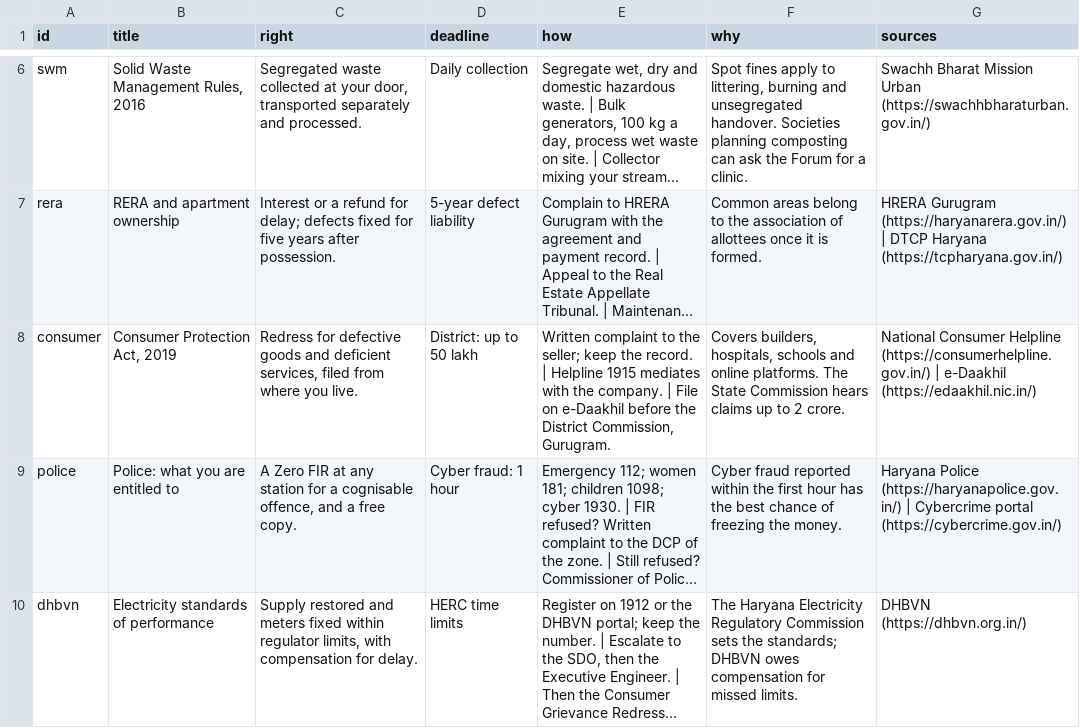
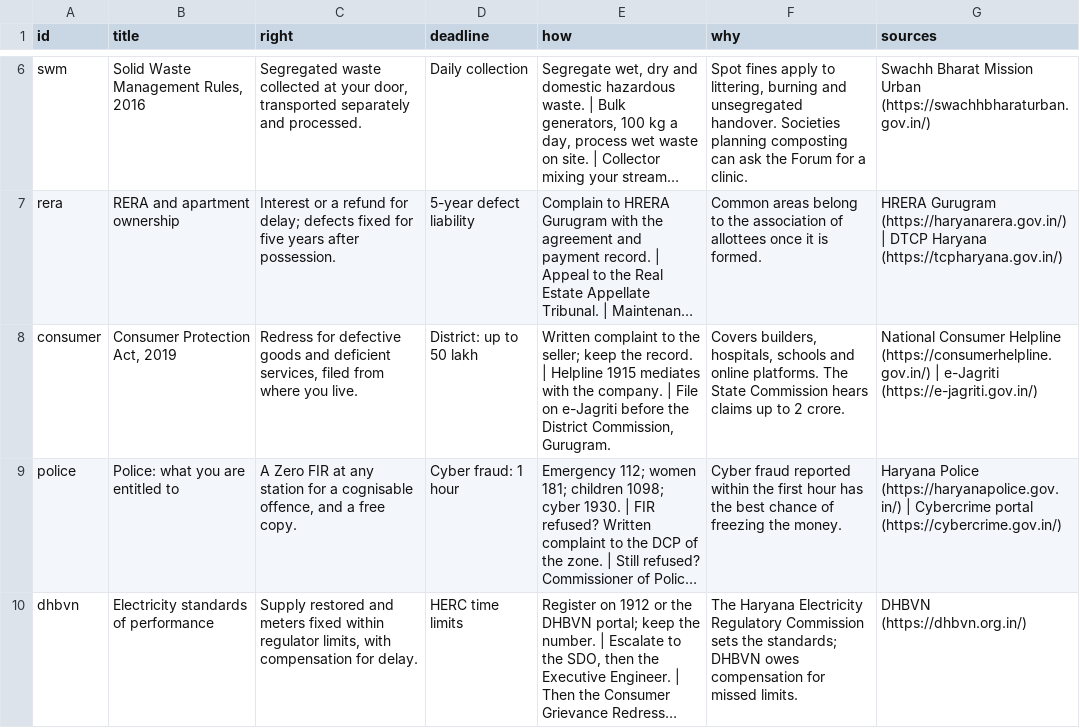
Before and after one commit to saurabhrao17/Gurugram-Vision-Forum, a CSV file: data/charters.csv, drawn as a sheet; only a part is shown, gaps mark what is left out; long unchanged cells end in …; the diff names each change by its address in the sheet, - before the commit and + after, or states it on an @@ line.

```diff
--- a/data/charters.csv
+++ b/data/charters.csv
-E8 (how): …File on e-Daakhil before the…
+E8 (how): …File on e-Jagriti before the…
-G8 (sources): …(https://consumerhelpline.gov.in/) | e-Daakhil (https://edaakhil.nic.in/)
+G8 (sources): …(https://consumerhelpline.gov.in/) | e-Jagriti (https://e-jagriti.gov.in/)
```
Also changed, not shown: data/issue-types.csv, data/portals.csv, 6 other files.
